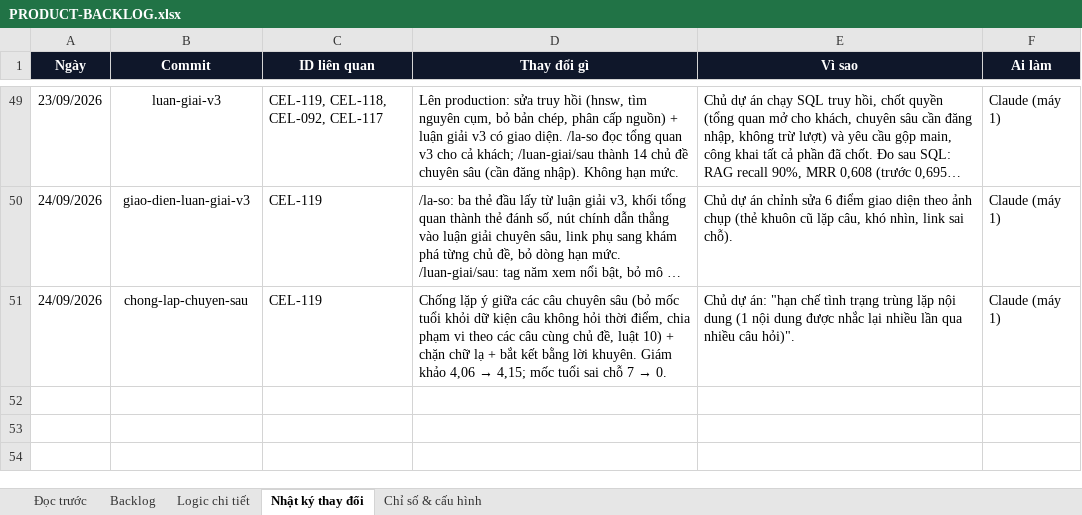
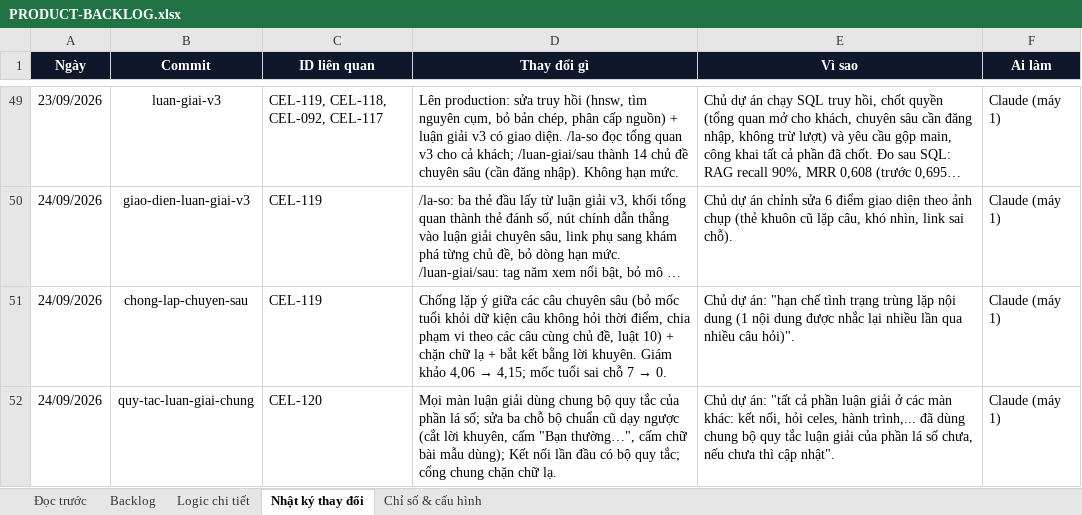
Before and after one commit to Hieuzz05/Celestia-tuvi, an Excel workbook: PRODUCT-BACKLOG.xlsx, sheet Nhật ký thay đổi, drawn as a sheet; only a part is shown, gaps mark what is left out; long unchanged cells end in …; values as stored, in another font and other column widths than the file's, no borders; the diff names each change by its address in the sheet, - before the commit and + after, or states it on an @@ line.

```diff
--- a/PRODUCT-BACKLOG.xlsx (sheet Nhật ký thay đổi)
+++ b/PRODUCT-BACKLOG.xlsx (sheet Nhật ký thay đổi)
+row 52: 24/09/2026 | quy-tac-luan-giai-chung | CEL-120 | Mọi màn luận giải dùng chung bộ quy tắc của phần lá số; sửa ba chỗ bộ chuẩn cũ dạy ngược (cắt lời khuyên, cấm "Bạn thường…", cấm chữ bài mẫu dùng); Kết nối lần đầu có bộ quy tắc; cổng chung chặn chữ lạ. | Chủ dự án: "tất cả phần luận giải ở các màn khác: kết nối, hỏi celes, hành trình,... đã dùng chung bộ quy tắc luận giải của phần lá số chưa, nếu chưa thì cập nhật". | Claude (máy 1)
```
Also changed, not shown: sheet Logic chi tiết, sheet Backlog, 9 other files.
